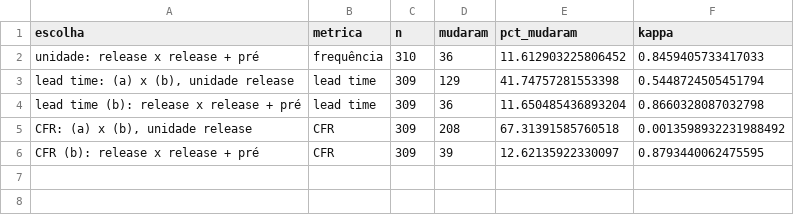
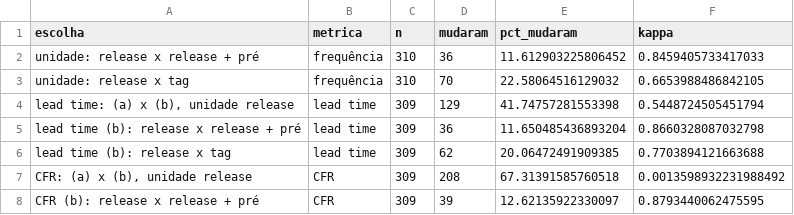
Before and after one commit to RafaelMouraG/Laboratorio-de-Experimentacao-de-Software, a CSV file: lab03/analise/saida/rq07_metricas.csv, drawn as a sheet; the diff names each change by its address in the sheet, - before the commit and + after, or states it on an @@ line.

```diff
--- a/lab03/analise/saida/rq07_metricas.csv
+++ b/lab03/analise/saida/rq07_metricas.csv
+row 3: unidade: release x tag | frequência | 310 | 70 | 22.58064516129032 | 0.6653988486842105
+row 6: lead time (b): release x tag | lead time | 309 | 62 | 20.06472491909385 | 0.7703894121663688
```
Also changed, not shown: 7 other files.
